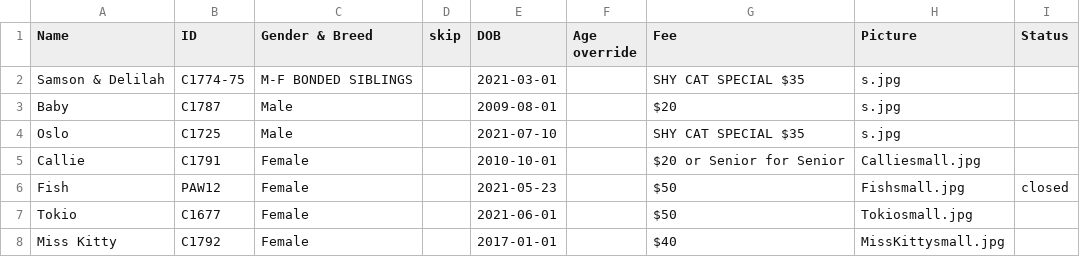
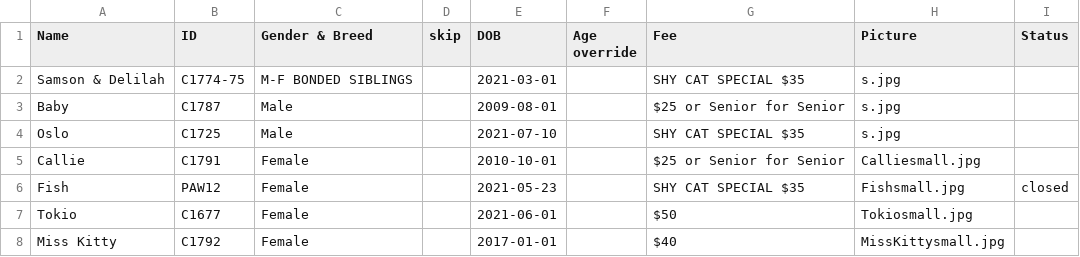
Before and after one commit to fmnas/fmnas-site, a CSV file: public/Cats/cats.csv, drawn as a sheet.

Commit message:
Update cats.csv

```diff
--- a/public/Cats/cats.csv
+++ b/public/Cats/cats.csv
@@ -2,6 +2,6 @@ Name,ID,Gender & Breed,skip,DOB,Age override,Fee,Picture,Status
 Samson & Delilah,C1774-75,M-F BONDED SIBLINGS,,2021-03-01,,SHY CAT SPECIAL $35,s.jpg,
-Baby,C1787,Male,,2009-08-01,,$20,s.jpg,
+Baby,C1787,Male,,2009-08-01,,$25 or Senior for Senior,s.jpg,
 Oslo,C1725,Male,,2021-07-10,,SHY CAT SPECIAL $35,s.jpg,
-Callie,C1791,Female,,2010-10-01,,$20 or Senior for Senior,Calliesmall.jpg,
-Fish,PAW12,Female,,2021-05-23,,$50,Fishsmall.jpg,closed
+Callie,C1791,Female,,2010-10-01,,$25 or Senior for Senior,Calliesmall.jpg,
+Fish,PAW12,Female,,2021-05-23,,SHY CAT SPECIAL $35,Fishsmall.jpg,closed
 Tokio,C1677,Female,,2021-06-01,,$50,Tokiosmall.jpg,
```
